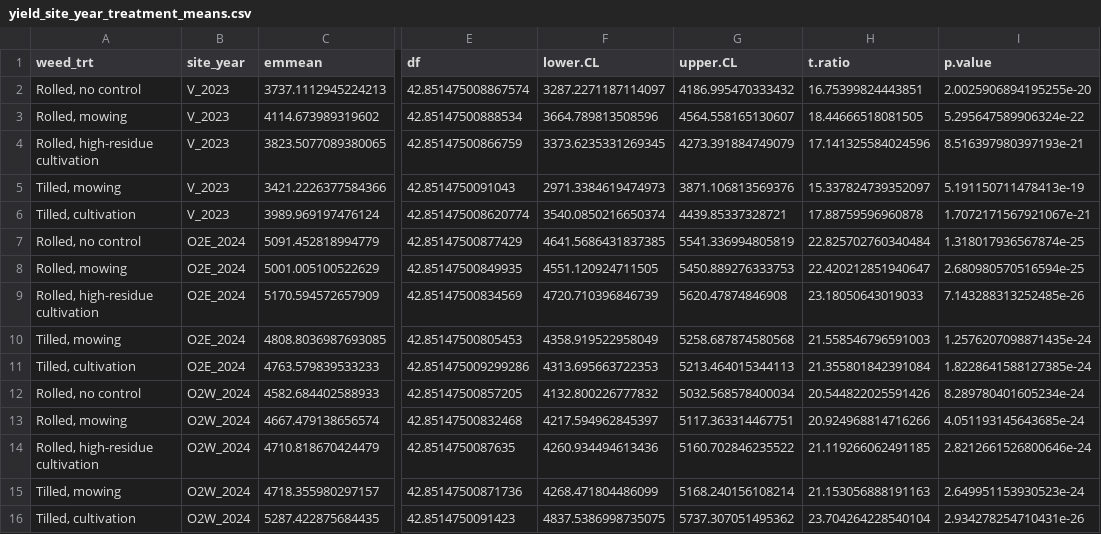
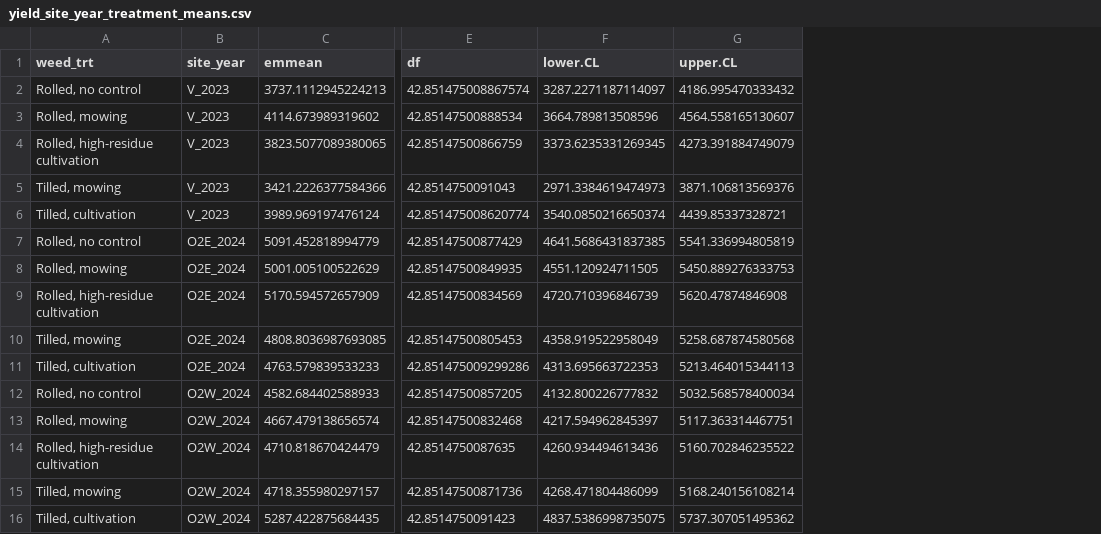
Before and after one commit to ericyoungerman/Mowtivation, a CSV file: output/tables/soybean_yield/yield_site_year_treatment_means.csv, drawn as a sheet; only a part is shown, gaps mark what is left out; the diff names each change by its address in the sheet, - before the commit and + after, or states it on an @@ line.

```diff
--- a/output/tables/soybean_yield/yield_site_year_treatment_means.csv
+++ b/output/tables/soybean_yield/yield_site_year_treatment_means.csv
-column H (t.ratio), rows 2-16: 16.75399824443851 | 18.44666518081505 | 17.141325584024596 | 15.337824739352097 | 17.88759596960878 | 22.825702760340484 | 22.420212851940647 | 23.18050643019033 | 21.558546796591003 | 21.355801842391084 | 20.544822025591426 | 20.924968814716266 | 21.119266062491185 | 21.153056888191163 | 23.704264228540104
-column I (p.value), rows 2-16: 2.0025906894195255e-20 | 5.295647589906324e-22 | 8.516397980397193e-21 | 5.191150711478413e-19 | 1.7072171567921067e-21 | 1.318017936567874e-25 | 2.680980570516594e-25 | 7.143288313252485e-26 | 1.2576207098871435e-24 | 1.8228641588127385e-24 | 8.289780401605234e-24 | 4.051193145643685e-24 | 2.8212661526800646e-24 | 2.649951153930523e-24 | 2.934278254710431e-26
```
Also changed, not shown: output/tables/soybean_yield/yield_pairwise_comparisons.csv, output/tables/soybean_yield/yield_treatment_means.csv, 11 other files.
